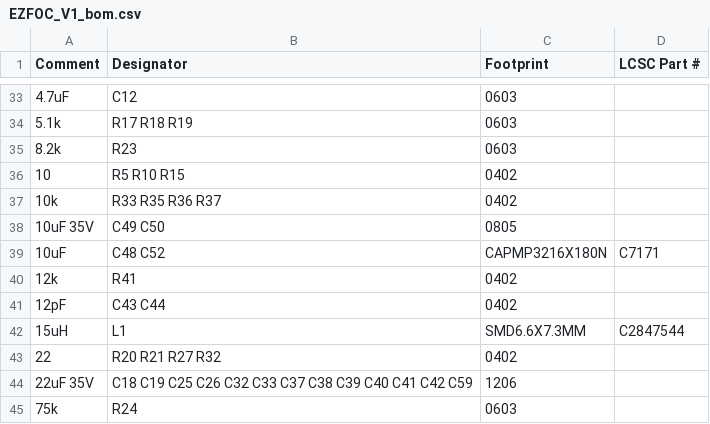
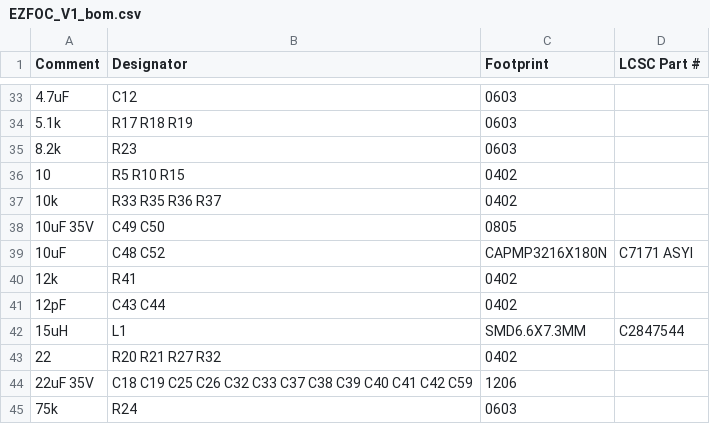
Before and after one commit to eziron/driver_FOC, a CSV file: Hardware/V1/EZFOC_V1_bom.csv, drawn as a sheet; only a part is shown, gaps mark what is left out.

```diff
--- a/Hardware/V1/EZFOC_V1_bom.csv
+++ b/Hardware/V1/EZFOC_V1_bom.csv
@@ -38,3 +38,3 @@ Comment,Designator,Footprint,LCSC Part #
 10uF 35V,C49 C50,0805,
-10uF,C48 C52,CAPMP3216X180N,C7171
+10uF,C48 C52,CAPMP3216X180N,C7171 ASYI
 12k,R41,0402,
```
Also changed, not shown: 50 other files.
